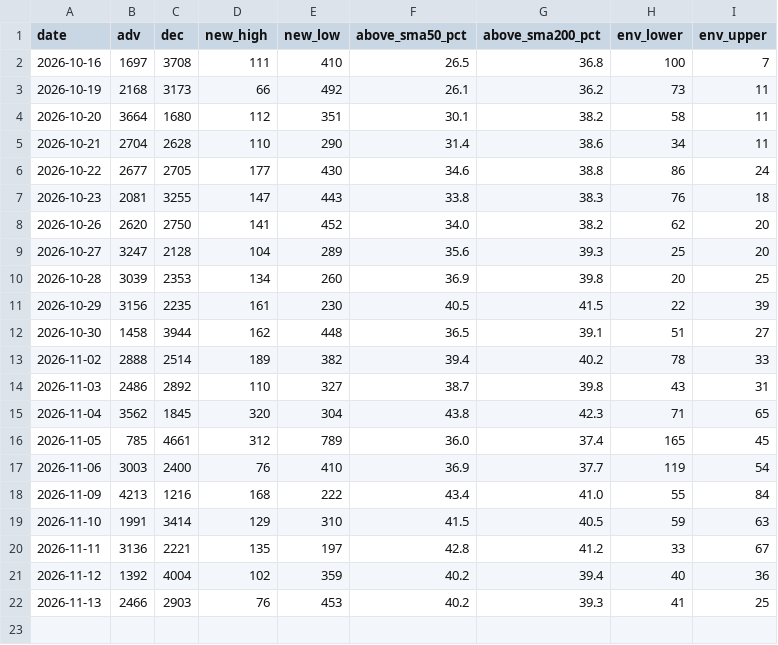
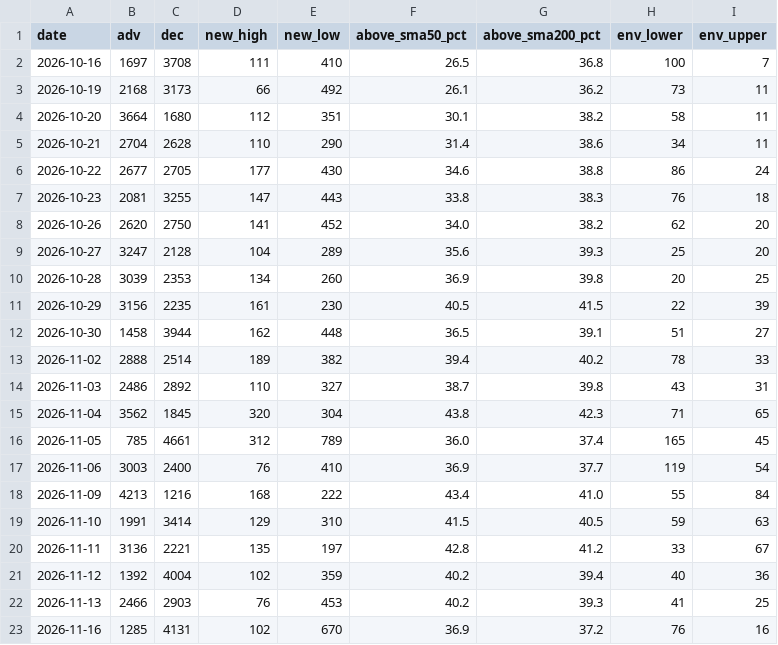
Before and after one commit to kdj950323-glitch/todo, a CSV file: market-log/state/breadth.csv, drawn as a sheet.

```diff
--- a/market-log/state/breadth.csv
+++ b/market-log/state/breadth.csv
@@ -22 +22,2 @@ date,adv,dec,new_high,new_low,above_sma50_pct,above_sma200_pct,env_lower,env_upp
 2026-11-13,2466,2903,76,453,40.2,39.3,41,25
+2026-11-16,1285,4131,102,670,36.9,37.2,76,16
```
Also changed, not shown: market-log/earnings/calendar.csv, market-log/state/candidate_daily.csv, 44 other files.
